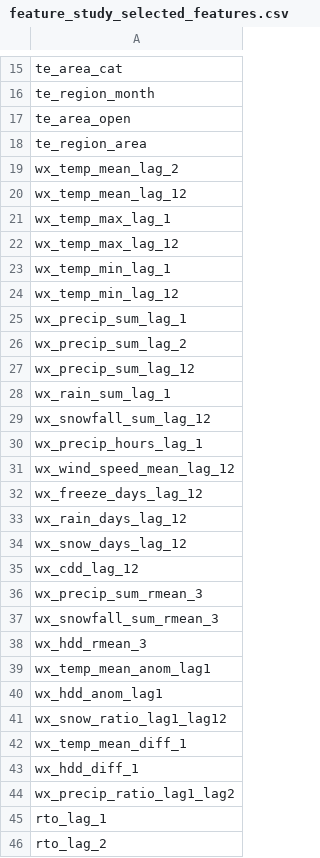
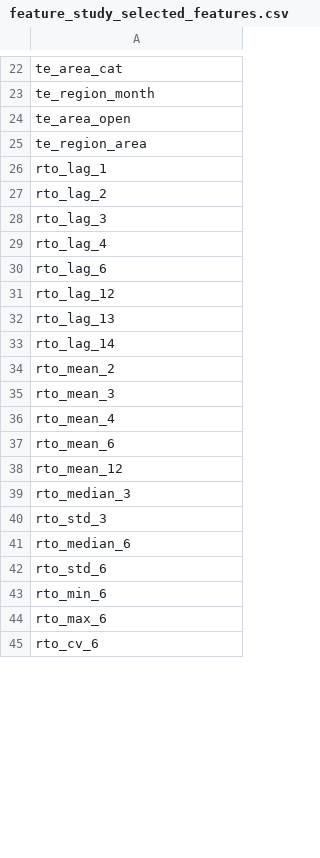
Before and after one commit to danman55575/hack_x5_athlon, a CSV file: experiments/reports/feature_study_selected_features.csv, drawn as a sheet; only a part is shown, gaps mark what is left out; the shorter side is filled out with more unchanged rows; the diff covers the shown part only.

```diff
--- a/experiments/reports/feature_study_selected_features.csv
+++ b/experiments/reports/feature_study_selected_features.csv
@@ -18,28 +25,2 @@ te_area_open
 te_region_area
-wx_temp_mean_lag_2
-wx_temp_mean_lag_12
-wx_temp_max_lag_1
-wx_temp_max_lag_12
-wx_temp_min_lag_1
-wx_temp_min_lag_12
-wx_precip_sum_lag_1
-wx_precip_sum_lag_2
-wx_precip_sum_lag_12
-wx_rain_sum_lag_1
-wx_snowfall_sum_lag_12
-wx_precip_hours_lag_1
-wx_wind_speed_mean_lag_12
-wx_freeze_days_lag_12
-wx_rain_days_lag_12
-wx_snow_days_lag_12
-wx_cdd_lag_12
-wx_precip_sum_rmean_3
-wx_snowfall_sum_rmean_3
-wx_hdd_rmean_3
-wx_temp_mean_anom_lag1
-wx_hdd_anom_lag1
-wx_snow_ratio_lag1_lag12
-wx_temp_mean_diff_1
-wx_hdd_diff_1
-wx_precip_ratio_lag1_lag2
 rto_lag_1
```
Also changed, not shown: 37 added rows, 1 removed row and 1 edited cell elsewhere in this file, experiments/reports/best_models.csv, experiments/reports/feature_study_results.csv, 20 other files.
